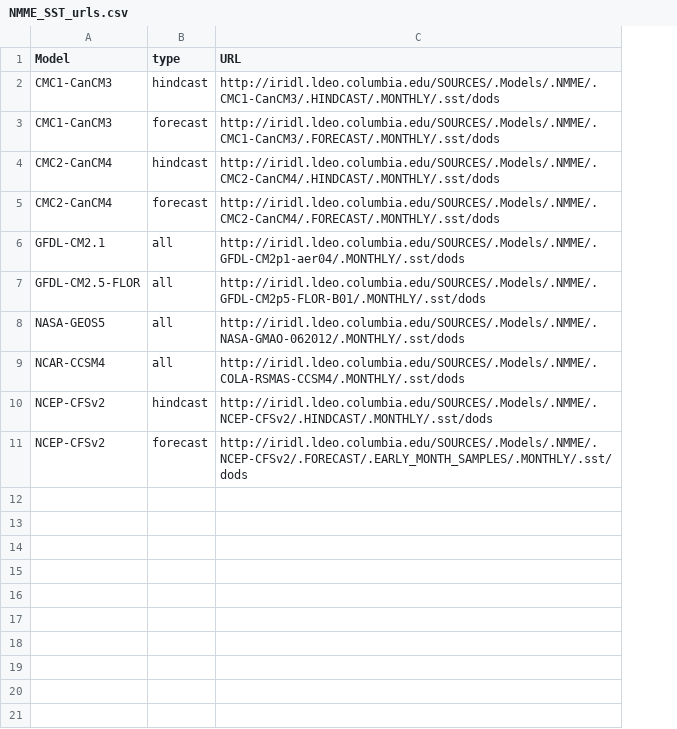
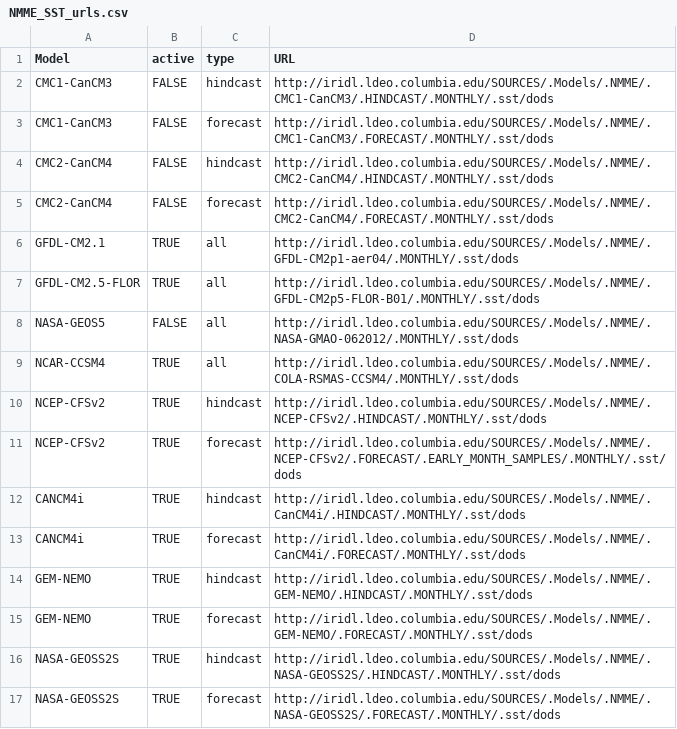
Before and after one commit to markpayneatwork/PredictabilityEngine, a CSV file: data_srcs/NMME/NMME_SST_urls.csv, drawn as a sheet; the diff names each change by its address in the sheet, - before the commit and + after, or states it on an @@ line.

Commit message:
Update to NMME datasources

```diff
--- a/data_srcs/NMME/NMME_SST_urls.csv
+++ b/data_srcs/NMME/NMME_SST_urls.csv
+column B (active), rows 2-11: FALSE | FALSE | FALSE | FALSE | TRUE | TRUE | FALSE | TRUE | TRUE | TRUE
+row 12: CANCM4i | TRUE | hindcast | http://iridl.ldeo.columbia.edu/SOURCES/.Models/.NMME/.CanCM4i/.HINDCAST/.MONTHLY/.sst/dods
+row 13: CANCM4i | TRUE | forecast | http://iridl.ldeo.columbia.edu/SOURCES/.Models/.NMME/.CanCM4i/.FORECAST/.MONTHLY/.sst/dods
+row 14: GEM-NEMO | TRUE | hindcast | http://iridl.ldeo.columbia.edu/SOURCES/.Models/.NMME/.GEM-NEMO/.HINDCAST/.MONTHLY/.sst/dods
+row 15: GEM-NEMO | TRUE | forecast | http://iridl.ldeo.columbia.edu/SOURCES/.Models/.NMME/.GEM-NEMO/.FORECAST/.MONTHLY/.sst/dods
+row 16: NASA-GEOSS2S | TRUE | hindcast | http://iridl.ldeo.columbia.edu/SOURCES/.Models/.NMME/.NASA-GEOSS2S/.HINDCAST/.MONTHLY/.sst/dods
+row 17: NASA-GEOSS2S | TRUE | forecast | http://iridl.ldeo.columbia.edu/SOURCES/.Models/.NMME/.NASA-GEOSS2S/.FORECAST/.MONTHLY/.sst/dods
```
Also changed, not shown: 1 other file.
